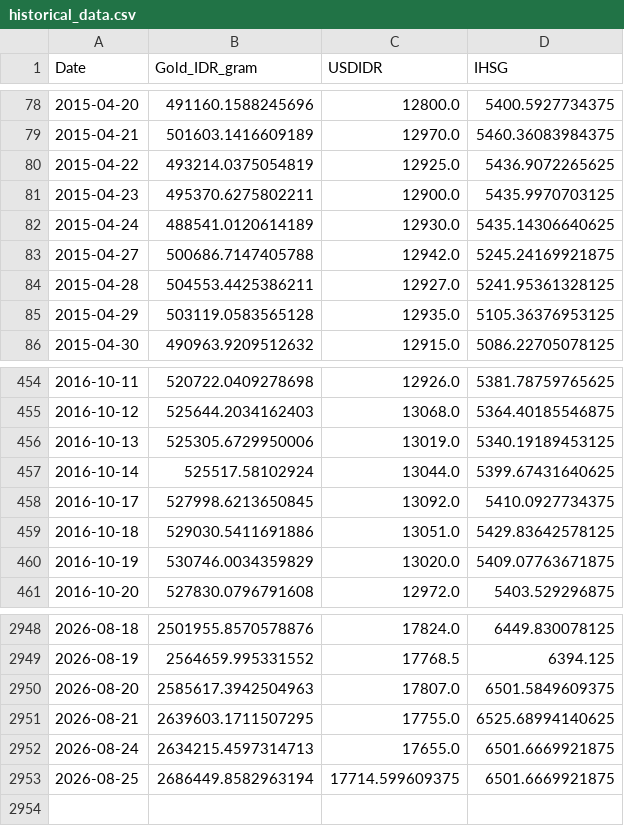
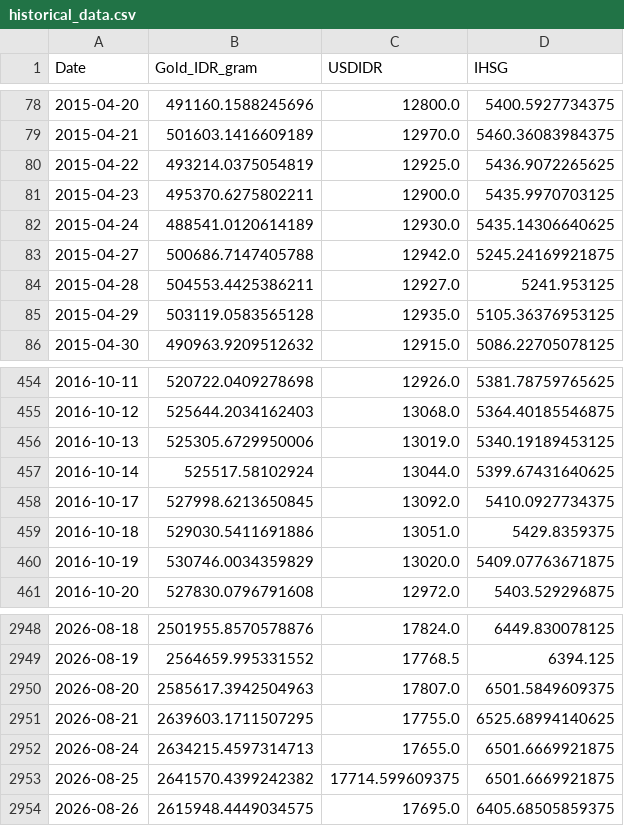
Before and after one commit to shabiharf/goldpriceforecasting-DeepLearning, a CSV file: data/historical_data.csv, drawn as a sheet; only a part is shown, gaps mark what is left out.

```diff
--- a/data/historical_data.csv
+++ b/data/historical_data.csv
@@ -83,3 +83,3 @@ Date,Gold_IDR_gram,USDIDR,IHSG
 2015-04-27,500686.7147405788,12942.0,5245.24169921875
-2015-04-28,504553.4425386211,12927.0,5241.95361328125
+2015-04-28,504553.4425386211,12927.0,5241.953125
 2015-04-29,503119.0583565128,12935.0,5105.36376953125
@@ -458,3 +458,3 @@ Date,Gold_IDR_gram,USDIDR,IHSG
 2016-10-17,527998.6213650845,13092.0,5410.0927734375
-2016-10-18,529030.5411691886,13051.0,5429.83642578125
+2016-10-18,529030.5411691886,13051.0,5429.8359375
 2016-10-19,530746.0034359829,13020.0,5409.07763671875
@@ -2952,2 +2952,3 @@ Date,Gold_IDR_gram,USDIDR,IHSG
 2026-08-24,2634215.4597314713,17655.0,6501.6669921875
-2026-08-25,2686449.8582963194,17714.599609375,6501.6669921875
+2026-08-25,2641570.4399242382,17714.599609375,6501.6669921875
+2026-08-26,2615948.4449034575,17695.0,6405.68505859375
```
